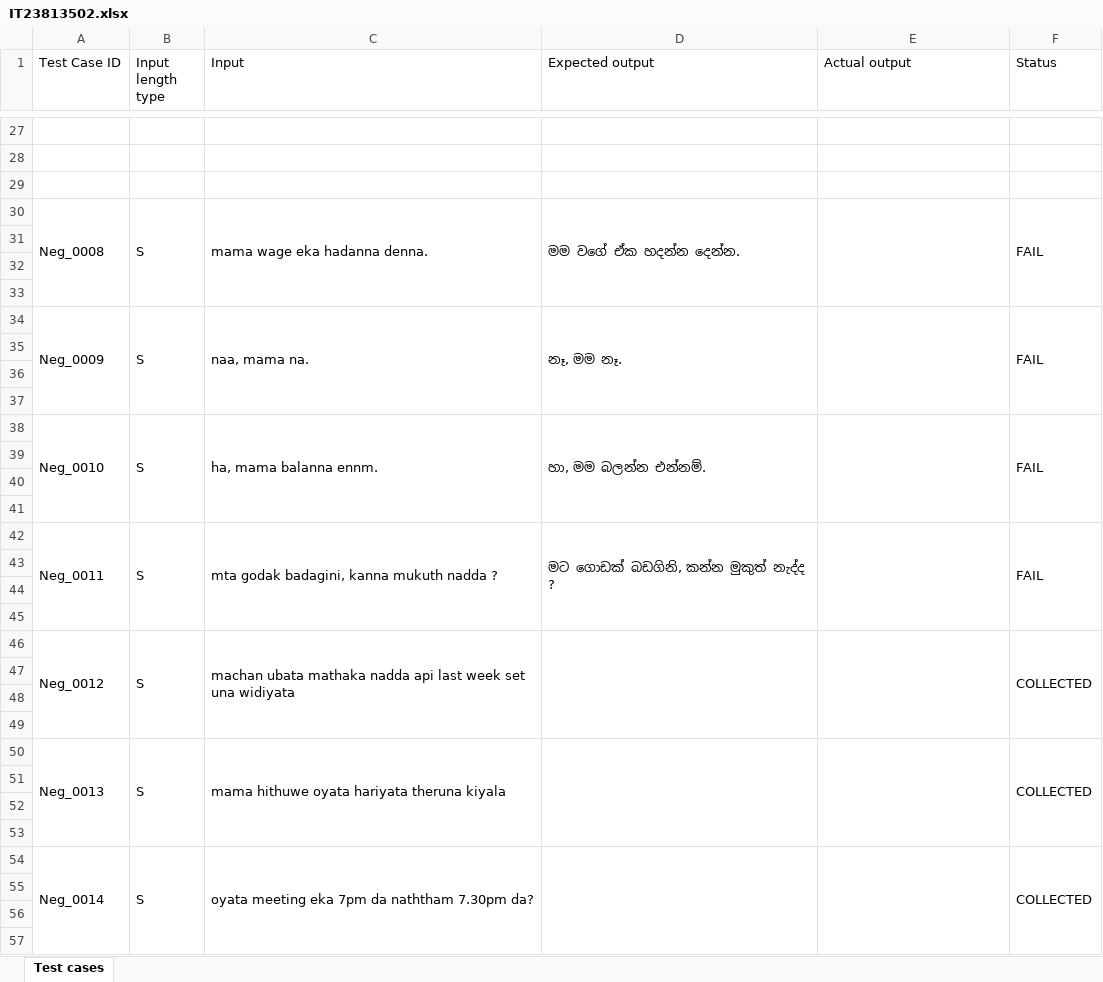
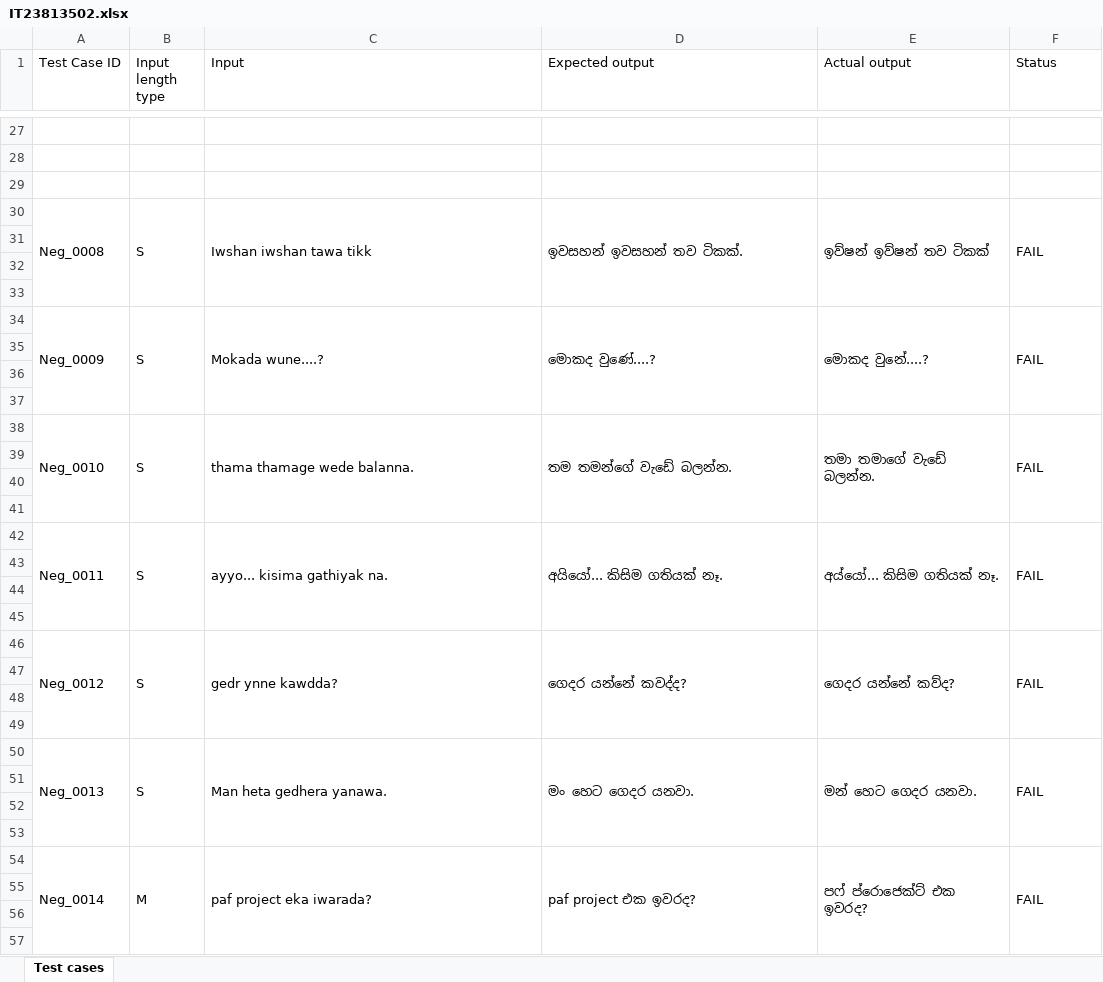
Before and after one commit to nimeshdilshaan/IT23813502, an Excel workbook: IT23813502.xlsx, sheet Test cases, drawn as a sheet; only a part is shown, gaps mark what is left out; values as stored, in another font and other column widths than the file's, no cell formats; removed rows and columns are numbered as before the commit, all else as after; the diff covers the shown part only; the diff names each change by its address in the sheet, - before the commit and + after, or states it on an @@ line.

```diff
--- a/IT23813502.xlsx (sheet Test cases)
+++ b/IT23813502.xlsx (sheet Test cases)
-C30 (Input): mama wage eka hadanna denna.
+C30 (Input): Iwshan iwshan tawa tikk
-D30 (Expected output): මම වගේ ඒක හදන්න දෙන්න.
+D30 (Expected output): ඉවසහන් ඉවසහන් තව ටිකක්.
-E30 (Actual output): (empty)
+E30 (Actual output): ඉව්ෂන් ඉව්ෂන් තව ටිකක්
-C34 (Input): naa, mama na.
+C34 (Input): Mokada wune....?
-D34 (Expected output): නෑ, මම නෑ.
+D34 (Expected output): මොකද වුණේ....?
-E34 (Actual output): (empty)
+E34 (Actual output): මොකද වුනේ....?
-C38 (Input): ha, mama balanna ennm.
+C38 (Input): thama thamage wede balanna.
-D38 (Expected output): හා, මම බලන්න එන්නම්.
+D38 (Expected output): තම තමන්ගේ වැඩේ බලන්න.
-E38 (Actual output): (empty)
+E38 (Actual output): තමා තමාගේ වැඩේ බලන්න.
-C42 (Input): mta godak badagini, kanna mukuth nadda ?
+C42 (Input): ayyo... kisima gathiyak na.
-D42 (Expected output): මට ගොඩක් බඩගිනි, කන්න මුකුත් නැද්ද ?
+D42 (Expected output): අයියෝ... කිසිම ගතියක් නෑ.
-E42 (Actual output): (empty)
+E42 (Actual output): අය්යෝ... කිසිම ගතියක් නෑ.
-C46 (Input): machan ubata mathaka nadda api last week set una widiyata
+C46 (Input): gedr ynne kawdda?
-D46 (Expected output): (empty)
+D46 (Expected output): ගෙදර යන්නේ කවද්ද?
-E46 (Actual output): (empty)
+E46 (Actual output): ගෙදර යන්නේ කව්ද?
-F46 (Status): COLLECTED
+F46 (Status): FAIL
-C50 (Input): mama hithuwe oyata hariyata theruna kiyala
+C50 (Input): Man heta gedhera yanawa.
-D50 (Expected output): (empty)
+D50 (Expected output): මං හෙට ගෙදර යනවා.
-E50 (Actual output): (empty)
+E50 (Actual output): මන් හෙට ගෙදර යනවා.
-F50 (Status): COLLECTED
+F50 (Status): FAIL
-row 54: Neg_0014 | S | oyata meeting eka 7pm da naththam 7.30pm da? |  |  | COLLECTED
+row 54: Neg_0014 | M | paf project eka iwarada? | paf project එක ඉවරද? | පෆ් ප්රොජෙක්ට් එක ඉවරද? | FAIL
```
Also changed, not shown: 14 added rows, 14 removed rows and 109 edited cells elsewhere in this sheet, cell formats.
